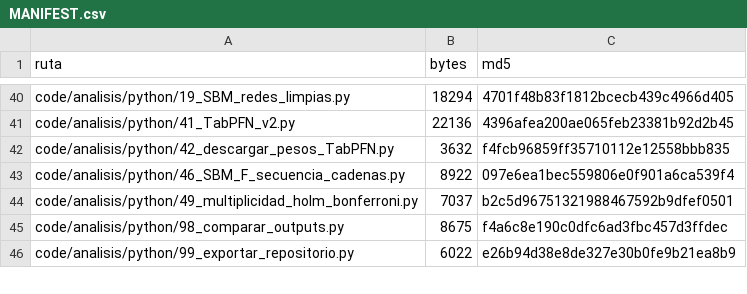
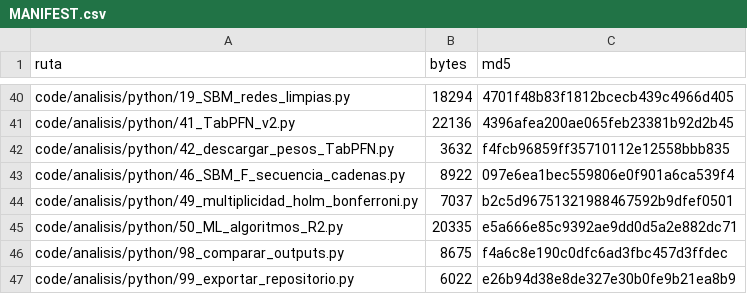
Before and after one commit to josemagalan/parkinson-fluency-networks, a CSV file: MANIFEST.csv, drawn as a sheet; only a part is shown, gaps mark what is left out.

Commit message:
Add classifiers of the previous analysis (XGBoost, rotation forest, super learner)
Script 50 evaluates XGBoost, rotation forest and a super learner with the
participant-grouped folds, predictor panels and bootstrap plans of scripts
15/40/41, and summarises the six classifiers. README, MANIFEST and Python
requirements updated.

```diff
--- a/MANIFEST.csv
+++ b/MANIFEST.csv
@@ -44,2 +44,3 @@ code/analisis/python/46_SBM_F_secuencia_cadenas.py,8922,097e6ea1bec559806e0f901a
 code/analisis/python/49_multiplicidad_holm_bonferroni.py,7037,b2c5d96751321988467592b9dfef0501
+code/analisis/python/50_ML_algoritmos_R2.py,20335,e5a666e85c9392ae9dd0d5a2e882dc71
 code/analisis/python/98_comparar_outputs.py,8675,f4a6c8e190c0dfc6ad3fbc457d3ffdec
```
Also changed, not shown: 3 other files.
